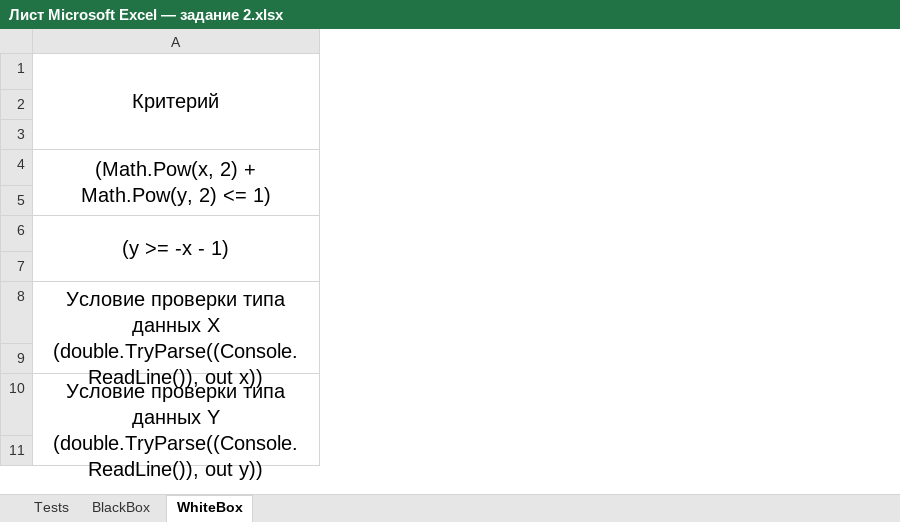
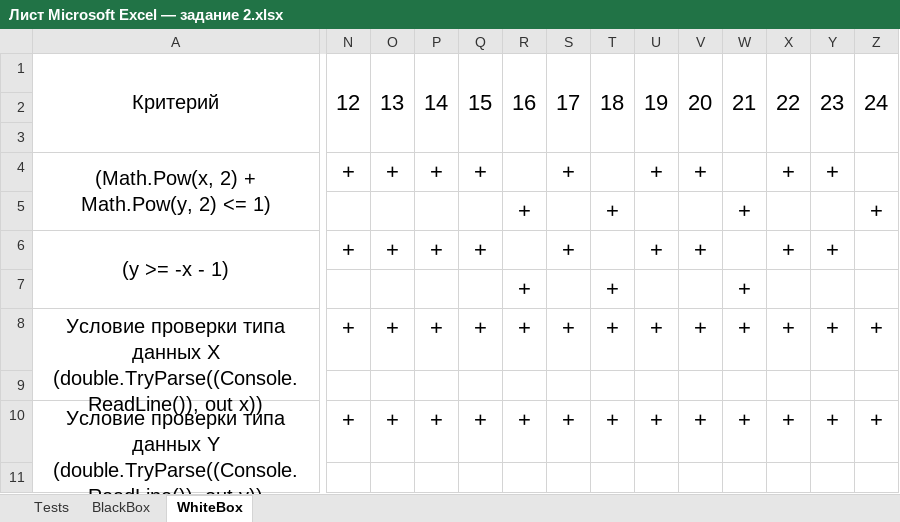
Before and after one commit to Danil-Kolosov/OOP2.0, an Excel workbook: OOP2Curs/Semester_3/Lab1/Documents/Лист Microsoft Excel — задание 2.xlsx, sheet WhiteBox, drawn as a sheet; only a part is shown, gaps mark what is left out; values as stored, in another font and other column widths than the file's, no borders; the diff covers the shown part only; the diff names each change by its address in the sheet, - before the commit and + after, or states it on an @@ line.

```diff
--- a/OOP2Curs/Semester_3/Lab1/Documents/Лист Microsoft Excel — задание 2.xlsx (sheet WhiteBox)
+++ b/OOP2Curs/Semester_3/Lab1/Documents/Лист Microsoft Excel — задание 2.xlsx (sheet WhiteBox)
+column N, rows 1-10: 12 |  |  | + |  | + |  | + |  | +
+column O, rows 1-10: 13 |  |  | + |  | + |  | + |  | +
+column P, rows 1-10: 14 |  |  | + |  | + |  | + |  | +
+column Q, rows 1-10: 15 |  |  | + |  | + |  | + |  | +
+column R, rows 1-10: 16 |  |  |  | + |  | + | + |  | +
+column S, rows 1-10: 17 |  |  | + |  | + |  | + |  | +
+column T, rows 1-10: 18 |  |  |  | + |  | + | + |  | +
+column U, rows 1-10: 19 |  |  | + |  | + |  | + |  | +
+column V, rows 1-10: 20 |  |  | + |  | + |  | + |  | +
+column W, rows 1-10: 21 |  |  |  | + |  | + | + |  | +
+column X, rows 1-10: 22 |  |  | + |  | + |  | + |  | +
+column Y, rows 1-10: 23 |  |  | + |  | + |  | + |  | +
+column Z, rows 1-10: 24 |  |  |  | + |  |  | + |  | +
```
Also changed, not shown: 4 added columns elsewhere in this sheet, sheet BlackBox, sheet Tests, charts or pictures, OOP2Curs/Semester_3/Lab1/Documents/Лист Microsoft Excel задание 1.xlsx, 4 other files.
